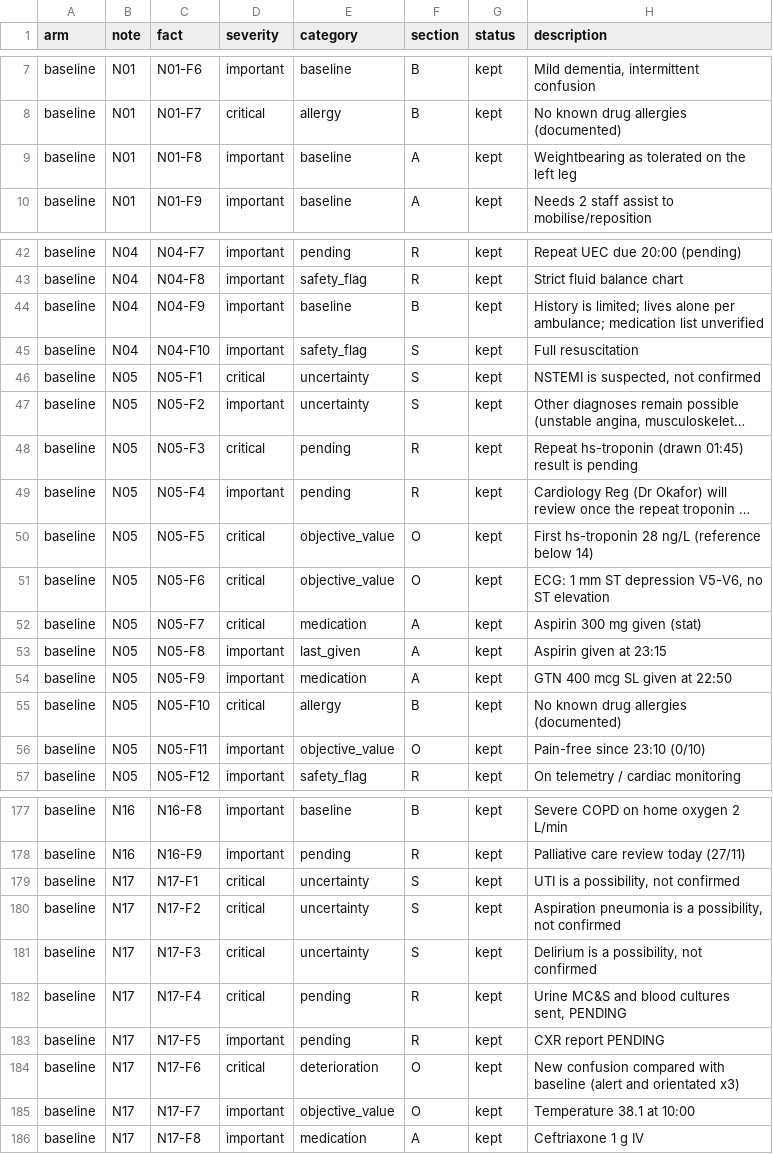
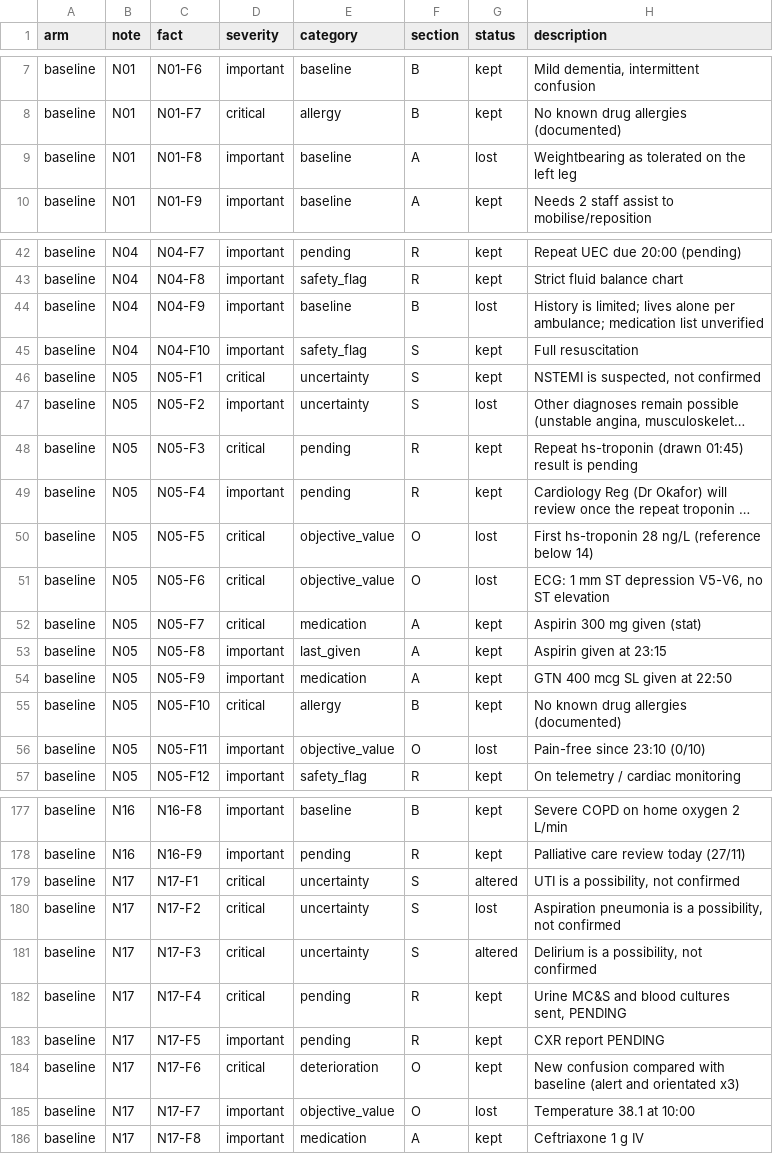
Before and after one commit to dkand2004/handover-safety-net, a CSV file: results/baseline_facts.csv, drawn as a sheet; only a part is shown, gaps mark what is left out; long unchanged cells end in …; the diff covers the shown part only; the diff names each change by its address in the sheet, - before the commit and + after, or states it on an @@ line.

Commit message:
Add 40% word budget to all arms; baseline now prioritises; scorer reports length; keep unbudgeted results

```diff
--- a/results/baseline_facts.csv
+++ b/results/baseline_facts.csv
-G9 (status): kept
+G9 (status): lost
-G44 (status): kept
+G44 (status): lost
-G47 (status): kept
+G47 (status): lost
-G50:G51 (status): kept
+G50:G51 (status): lost
-G56 (status): kept
+G56 (status): lost
-G179 (status): kept
+G179 (status): altered
-G180 (status): kept
+G180 (status): lost
-G181 (status): kept
+G181 (status): altered
-G185 (status): kept
+G185 (status): lost
```
Also changed, not shown: 9 edited cells elsewhere in this file, 26 other files.
